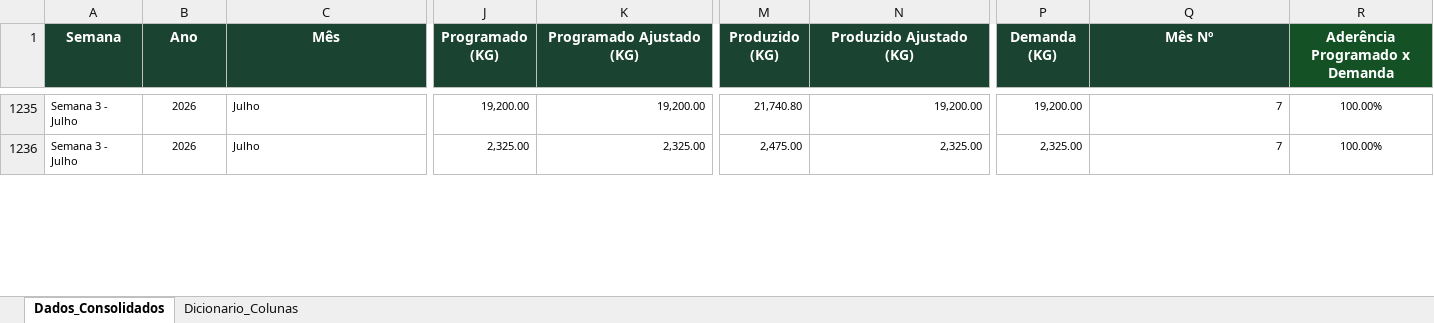
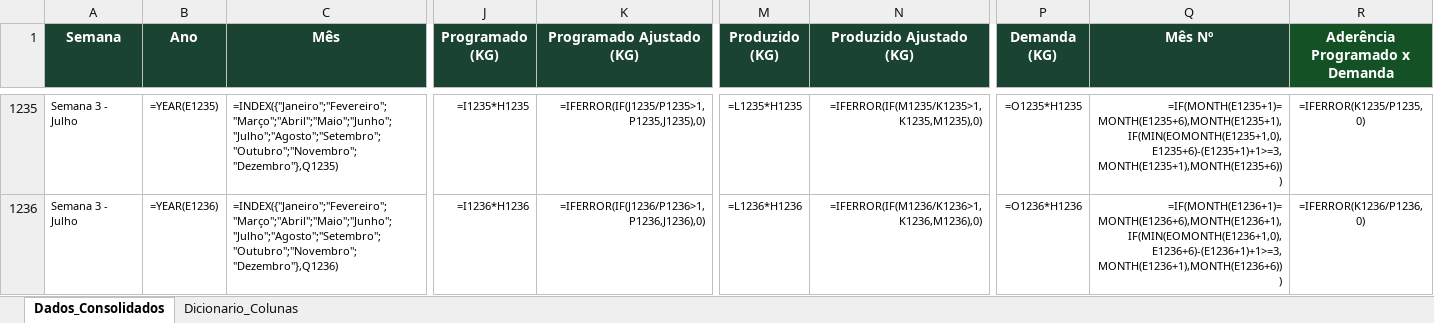
Before and after one commit to PCP-Vicosa/produtos-vicosa-estoque-006, an Excel workbook: data/aderencia/Producao_Semanal_PowerBI.xlsx, sheet Dados_Consolidados, drawn as a sheet; only a part is shown, gaps mark what is left out; values as stored, in another font and other column widths than the file's, no borders; formulas without a stored value are shown as written; the diff covers the shown part only; the diff names each change by its address in the sheet, - before the commit and + after, or states it on an @@ line.

Commit message:
Adiciona Semana 4 de julho na Aderência

```diff
--- a/data/aderencia/Producao_Semanal_PowerBI.xlsx (sheet Dados_Consolidados)
+++ b/data/aderencia/Producao_Semanal_PowerBI.xlsx (sheet Dados_Consolidados)
-B1235 (Ano): 2026
+B1235 (Ano): =YEAR(E1235)
-C1235 (Mês): Julho
+C1235 (Mês): =INDEX({"Janeiro";"Fevereiro";"Março";"Abril";"Maio";"Junho";"Julho";"Agosto";"Setembro";"Outubro";"Novembro";"Dezembro"},Q1235)
-J1235 (Programado (KG)): 19,200.00
+J1235 (Programado (KG)): =I1235*H1235
-K1235 (Programado Ajustado (KG)): 19,200.00
+K1235 (Programado Ajustado (KG)): =IFERROR(IF(J1235/P1235>1,P1235,J1235),0)
-M1235 (Produzido (KG)): 21,740.80
+M1235 (Produzido (KG)): =L1235*H1235
-N1235 (Produzido Ajustado (KG)): 19,200.00
+N1235 (Produzido Ajustado (KG)): =IFERROR(IF(M1235/K1235>1,K1235,M1235),0)
-P1235 (Demanda (KG)): 19,200.00
+P1235 (Demanda (KG)): =O1235*H1235
-Q1235 (Mês Nº): 7
+Q1235 (Mês Nº): =IF(MONTH(E1235+1)=MONTH(E1235+6),MONTH(E1235+1),IF(MIN(EOMONTH(E1235+1,0),E1235+6)-(E1235+1)+1>=3,MONTH(E1235+1),MONTH(E1235+6)))
-R1235 (Aderência Programado x Demanda): 100.00%
+R1235 (Aderência Programado x Demanda): =IFERROR(K1235/P1235, 0)
-B1236 (Ano): 2026
+B1236 (Ano): =YEAR(E1236)
-C1236 (Mês): Julho
+C1236 (Mês): =INDEX({"Janeiro";"Fevereiro";"Março";"Abril";"Maio";"Junho";"Julho";"Agosto";"Setembro";"Outubro";"Novembro";"Dezembro"},Q1236)
-J1236 (Programado (KG)): 2,325.00
+J1236 (Programado (KG)): =I1236*H1236
-K1236 (Programado Ajustado (KG)): 2,325.00
+K1236 (Programado Ajustado (KG)): =IFERROR(IF(J1236/P1236>1,P1236,J1236),0)
-M1236 (Produzido (KG)): 2,475.00
+M1236 (Produzido (KG)): =L1236*H1236
-N1236 (Produzido Ajustado (KG)): 2,325.00
+N1236 (Produzido Ajustado (KG)): =IFERROR(IF(M1236/K1236>1,K1236,M1236),0)
-P1236 (Demanda (KG)): 2,325.00
+P1236 (Demanda (KG)): =O1236*H1236
-Q1236 (Mês Nº): 7
+Q1236 (Mês Nº): =IF(MONTH(E1236+1)=MONTH(E1236+6),MONTH(E1236+1),IF(MIN(EOMONTH(E1236+1,0),E1236+6)-(E1236+1)+1>=3,MONTH(E1236+1),MONTH(E1236+6)))
-R1236 (Aderência Programado x Demanda): 100.00%
+R1236 (Aderência Programado x Demanda): =IFERROR(K1236/P1236, 0)
```
Also changed, not shown: 35 added rows and 312 edited cells elsewhere in this sheet, hidden cells, 2 other files.
